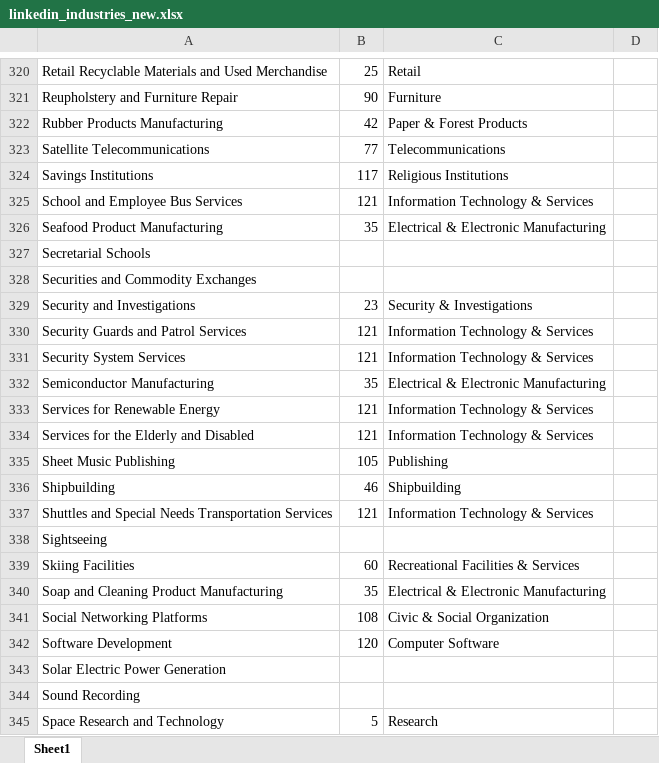
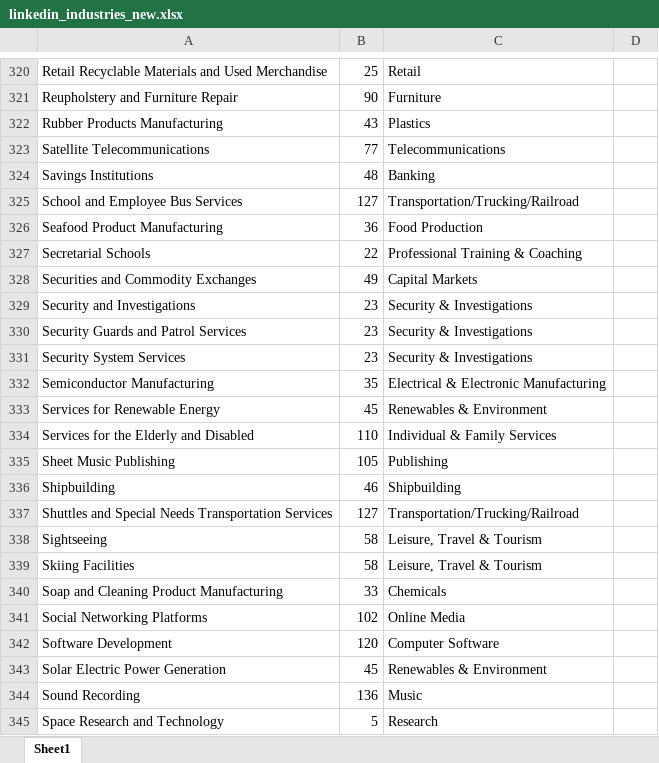
Before and after one commit to michael-pfister/salesy-xlsx-mapper, an Excel workbook: linkedin_industries_new.xlsx, sheet Sheet1, drawn as a sheet; only a part is shown, gaps mark what is left out; values as stored, in another font and other column widths than the file's, no borders; the diff covers the shown part only; the diff names each change by its address in the sheet, - before the commit and + after, or states it on an @@ line.

Commit message:
finish list

```diff
--- a/linkedin_industries_new.xlsx (sheet Sheet1)
+++ b/linkedin_industries_new.xlsx (sheet Sheet1)
-B322: 42
+B322: 43
-C322: Paper & Forest Products
+C322: Plastics
-B324: 117
+B324: 48
-C324: Religious Institutions
+C324: Banking
-B325: 121
+B325: 127
-C325: Information Technology & Services
+C325: Transportation/Trucking/Railroad
-B326: 35
+B326: 36
-C326: Electrical & Electronic Manufacturing
+C326: Food Production
-B327: (empty)
+B327: 22
-C327: (empty)
+C327: Professional Training & Coaching
-B328: (empty)
+B328: 49
-C328: (empty)
+C328: Capital Markets
-B330:B331: 121
+B330:B331: 23
-C330:C331: Information Technology & Services
+C330:C331: Security & Investigations
-B333: 121
+B333: 45
-C333: Information Technology & Services
+C333: Renewables & Environment
-B334: 121
+B334: 110
-C334: Information Technology & Services
+C334: Individual & Family Services
-B337: 121
+B337: 127
-C337: Information Technology & Services
+C337: Transportation/Trucking/Railroad
-B338: (empty)
+B338: 58
-C338: (empty)
+C338: Leisure, Travel & Tourism
-B339: 60
+B339: 58
-C339: Recreational Facilities & Services
+C339: Leisure, Travel & Tourism
-B340: 35
+B340: 33
-C340: Electrical & Electronic Manufacturing
+C340: Chemicals
-B341: 108
+B341: 102
-C341: Civic & Social Organization
+C341: Online Media
-B343: (empty)
+B343: 45
-C343: (empty)
+C343: Renewables & Environment
-B344: (empty)
+B344: 136
-C344: (empty)
+C344: Music
```
Also changed, not shown: 1 added row, 1 removed row and 236 edited cells elsewhere in this sheet.
